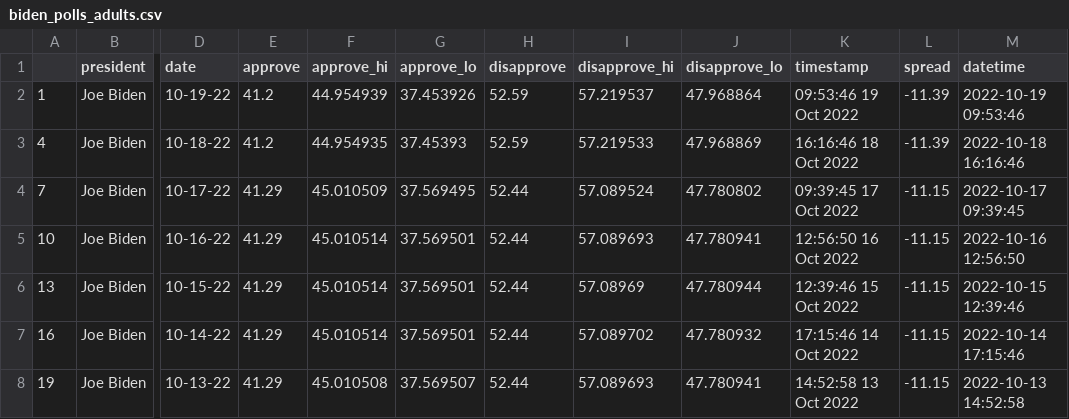
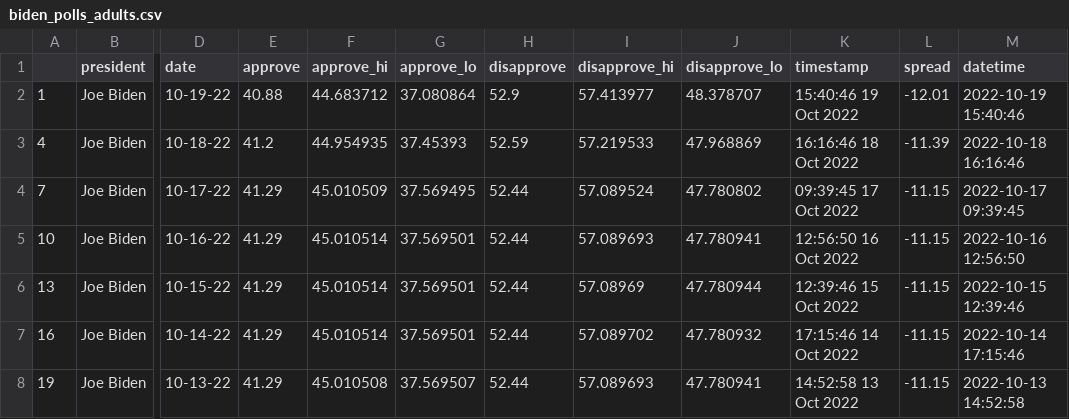
Before and after one commit to gracevharmon/live-scraper-demo, a CSV file: data/processed/biden_polls_adults.csv, drawn as a sheet; only a part is shown, gaps mark what is left out; the diff names each change by its address in the sheet, - before the commit and + after, or states it on an @@ line.

```diff
--- a/data/processed/biden_polls_adults.csv
+++ b/data/processed/biden_polls_adults.csv
-E2 (approve): 41.2
+E2 (approve): 40.88
-F2 (approve_hi): 44.954939
+F2 (approve_hi): 44.683712
-G2 (approve_lo): 37.453926
+G2 (approve_lo): 37.080864
-H2 (disapprove): 52.59
+H2 (disapprove): 52.9
-I2 (disapprove_hi): 57.219537
+I2 (disapprove_hi): 57.413977
-J2 (disapprove_lo): 47.968864
+J2 (disapprove_lo): 48.378707
-K2 (timestamp): 09:53:46 19 Oct 2022
+K2 (timestamp): 15:40:46 19 Oct 2022
-L2 (spread): -11.39
+L2 (spread): -12.01
-M2 (datetime): 2022-10-19 09:53:46
+M2 (datetime): 2022-10-19 15:40:46
```
